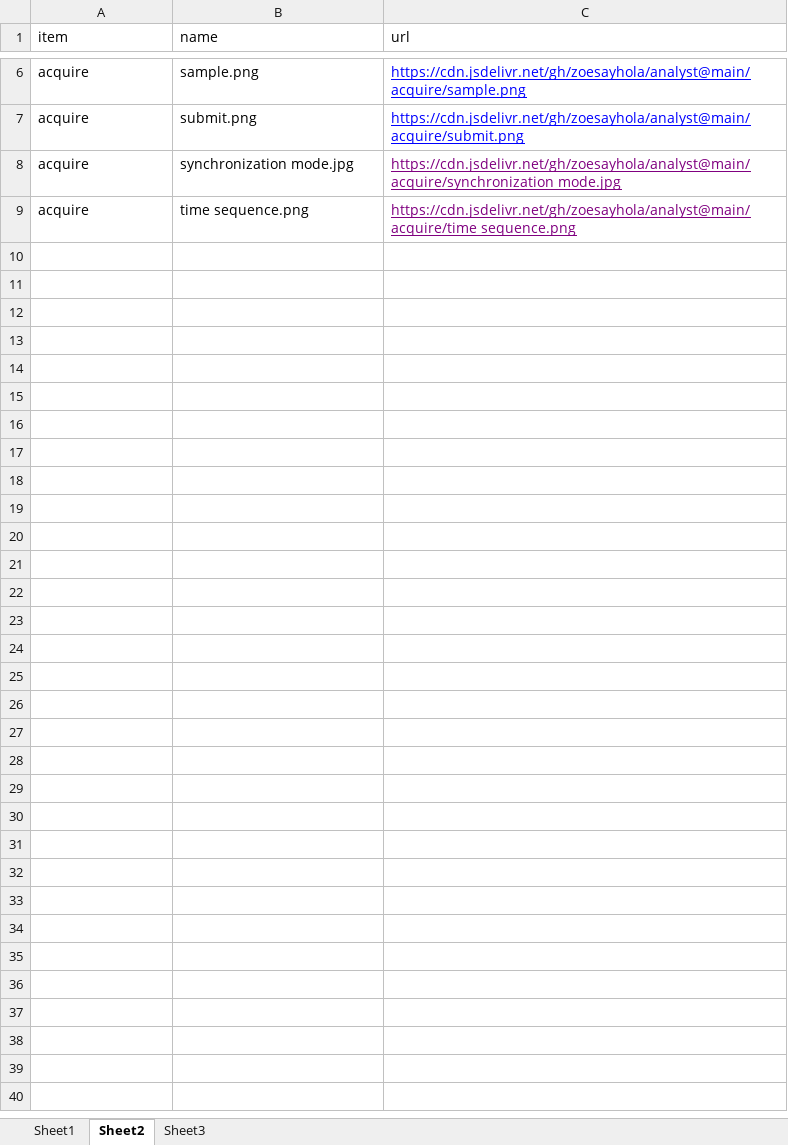
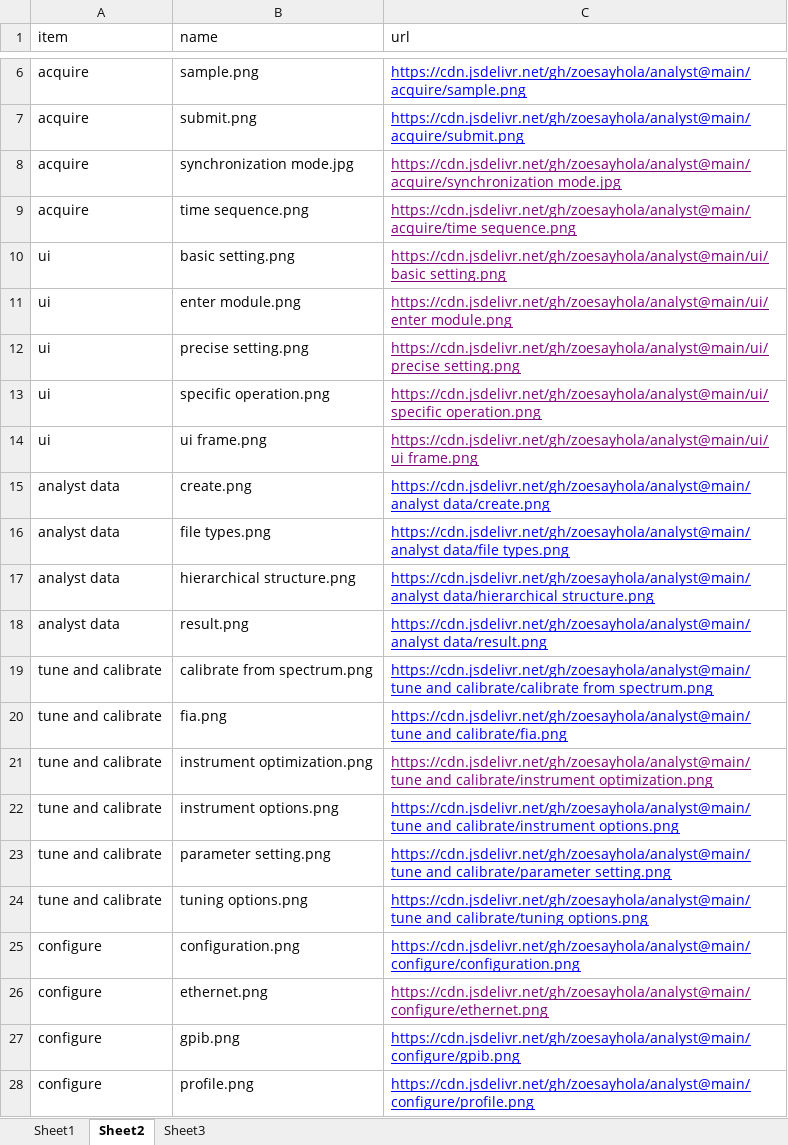
Before and after one commit to zoesayhola/analyst, an Excel workbook: url.xlsx, sheet Sheet2, drawn as a sheet; only a part is shown, gaps mark what is left out; values as stored, in another font and other column widths than the file's, no borders; the diff covers the shown part only; the diff names each change by its address in the sheet, - before the commit and + after, or states it on an @@ line.

```diff
--- a/url.xlsx (sheet Sheet2)
+++ b/url.xlsx (sheet Sheet2)
+row 10: ui | basic setting.png | https://cdn.jsdelivr.net/gh/zoesayhola/analyst@main/ui/basic setting.png
+row 11: ui | enter module.png | https://cdn.jsdelivr.net/gh/zoesayhola/analyst@main/ui/enter module.png
+row 12: ui | precise setting.png | https://cdn.jsdelivr.net/gh/zoesayhola/analyst@main/ui/precise setting.png
+row 13: ui | specific operation.png | https://cdn.jsdelivr.net/gh/zoesayhola/analyst@main/ui/specific operation.png
+row 14: ui | ui frame.png | https://cdn.jsdelivr.net/gh/zoesayhola/analyst@main/ui/ui frame.png
+row 15: analyst data | create.png | https://cdn.jsdelivr.net/gh/zoesayhola/analyst@main/analyst data/create.png
+row 16: analyst data | file types.png | https://cdn.jsdelivr.net/gh/zoesayhola/analyst@main/analyst data/file types.png
+row 17: analyst data | hierarchical structure.png | https://cdn.jsdelivr.net/gh/zoesayhola/analyst@main/analyst data/hierarchical structure.png
+row 18: analyst data | result.png | https://cdn.jsdelivr.net/gh/zoesayhola/analyst@main/analyst data/result.png
+row 19: tune and calibrate | calibrate from spectrum.png | https://cdn.jsdelivr.net/gh/zoesayhola/analyst@main/tune and calibrate/calibrate from spectrum.png
+row 20: tune and calibrate | fia.png | https://cdn.jsdelivr.net/gh/zoesayhola/analyst@main/tune and calibrate/fia.png
+row 21: tune and calibrate | instrument optimization.png | https://cdn.jsdelivr.net/gh/zoesayhola/analyst@main/tune and calibrate/instrument optimization.png
+row 22: tune and calibrate | instrument options.png | https://cdn.jsdelivr.net/gh/zoesayhola/analyst@main/tune and calibrate/instrument options.png
+row 23: tune and calibrate | parameter setting.png | https://cdn.jsdelivr.net/gh/zoesayhola/analyst@main/tune and calibrate/parameter setting.png
+row 24: tune and calibrate | tuning options.png | https://cdn.jsdelivr.net/gh/zoesayhola/analyst@main/tune and calibrate/tuning options.png
+row 25: configure | configuration.png | https://cdn.jsdelivr.net/gh/zoesayhola/analyst@main/configure/configuration.png
+row 26: configure | ethernet.png | https://cdn.jsdelivr.net/gh/zoesayhola/analyst@main/configure/ethernet.png
+row 27: configure | gpib.png | https://cdn.jsdelivr.net/gh/zoesayhola/analyst@main/configure/gpib.png
+row 28: configure | profile.png | https://cdn.jsdelivr.net/gh/zoesayhola/analyst@main/configure/profile.png
```
Also changed, not shown: 14 added rows elsewhere in this sheet, sheet Sheet1, 40 other files.
